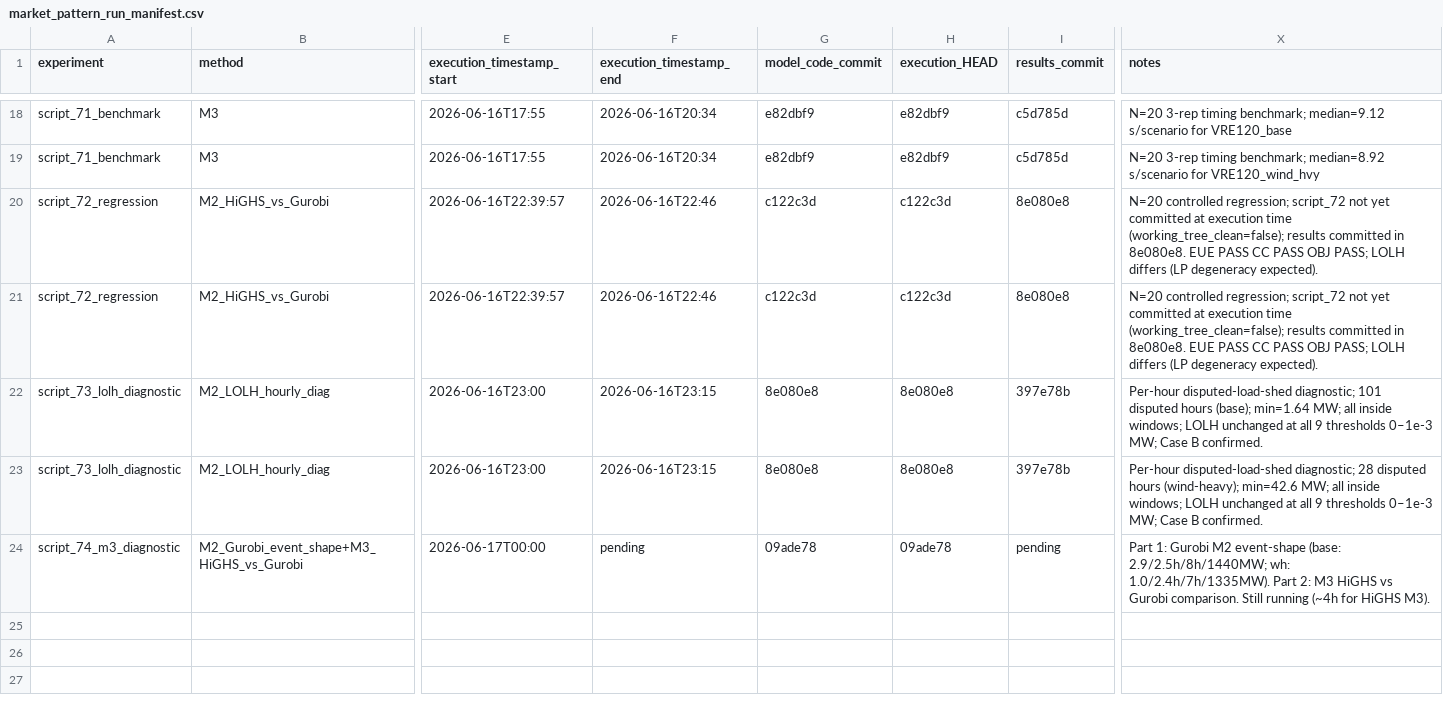
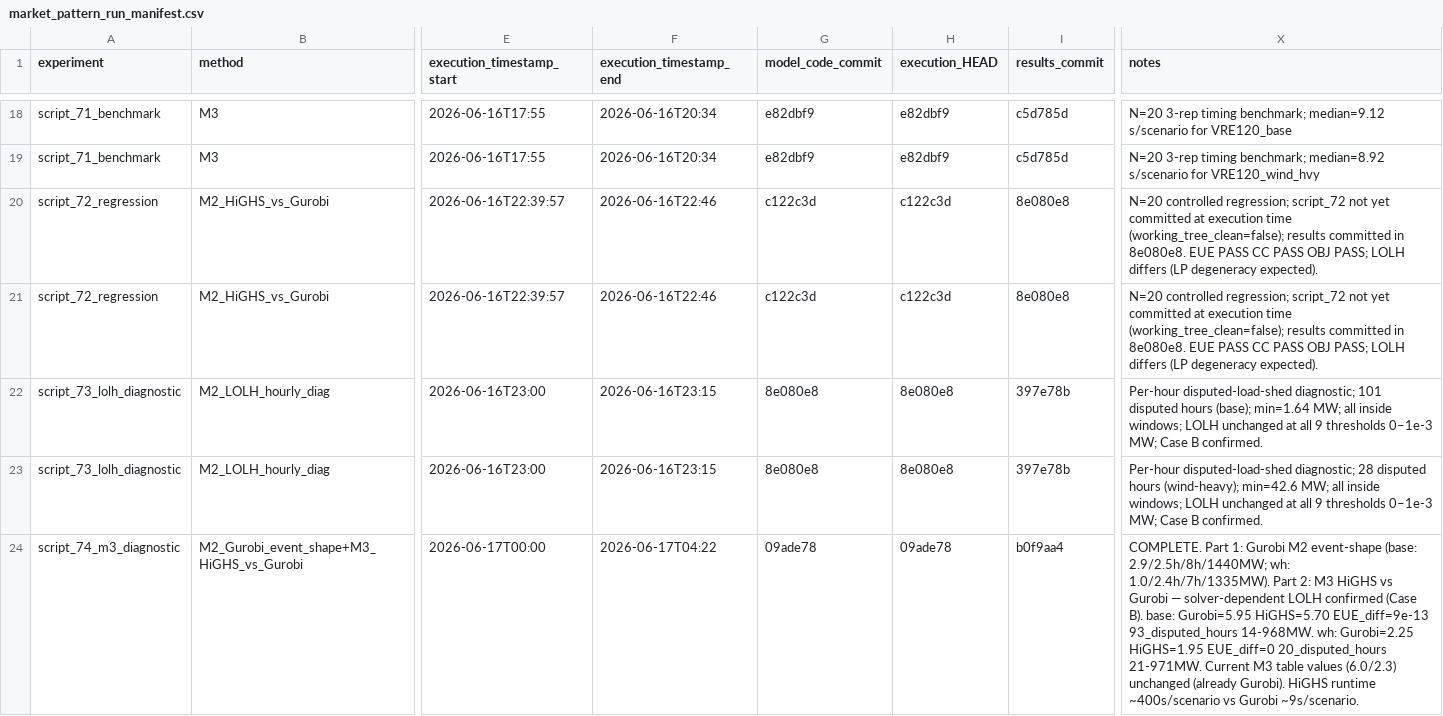
Before and after one commit to swang22/RAChronoOps, a CSV file: results/paper_tables/market_pattern_run_manifest.csv, drawn as a sheet; only a part is shown, gaps mark what is left out; the diff names each change by its address in the sheet, - before the commit and + after, or states it on an @@ line.

```diff
--- a/results/paper_tables/market_pattern_run_manifest.csv
+++ b/results/paper_tables/market_pattern_run_manifest.csv
-F24 (execution_timestamp_end): pending
+F24 (execution_timestamp_end): 2026-06-17T04:22
-I24 (results_commit): pending
+I24 (results_commit): b0f9aa4
-X24 (notes): Part 1: Gurobi M2 event-shape (base: 2.9/2.5h/8h/1440MW; wh: 1.0/2.4h/7h/1335MW). Part 2: M3 HiGHS vs Gurobi comparison. Still running (~4h for HiGHS M3).
+X24 (notes): COMPLETE. Part 1: Gurobi M2 event-shape (base: 2.9/2.5h/8h/1440MW; wh: 1.0/2.4h/7h/1335MW). Part 2: M3 HiGHS vs Gurobi — solver-dependent LOLH confirmed (Case B). base: Gurobi=5.95 HiGHS=5.70 EUE_diff=9e-13 93_disputed_hours 14-968MW. wh: Gurobi=2.25 HiGHS=1.95 EUE_diff=0 20_disputed_hours 21-971MW. Current M3 table values (6.0/2.3) unchanged (already Gurobi). HiGHS runtime ~400s/scenario vs Gurobi ~9s/scenario.
```
Also changed, not shown: 1 other file.
